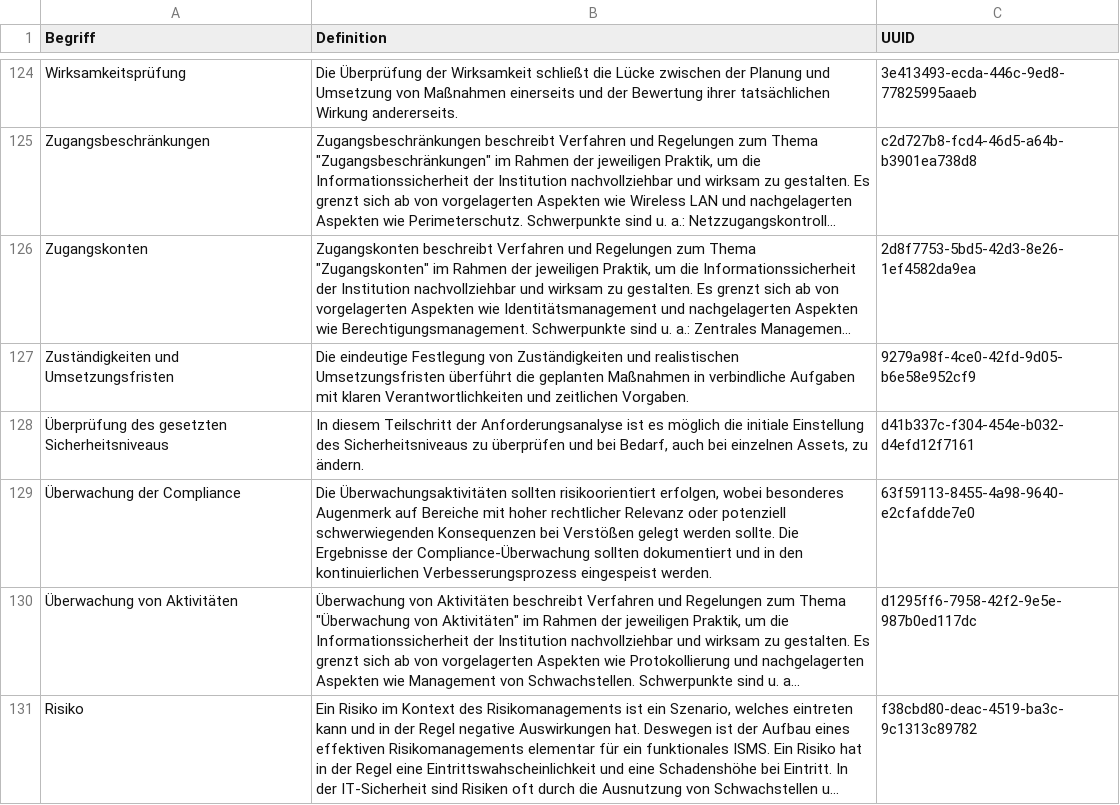
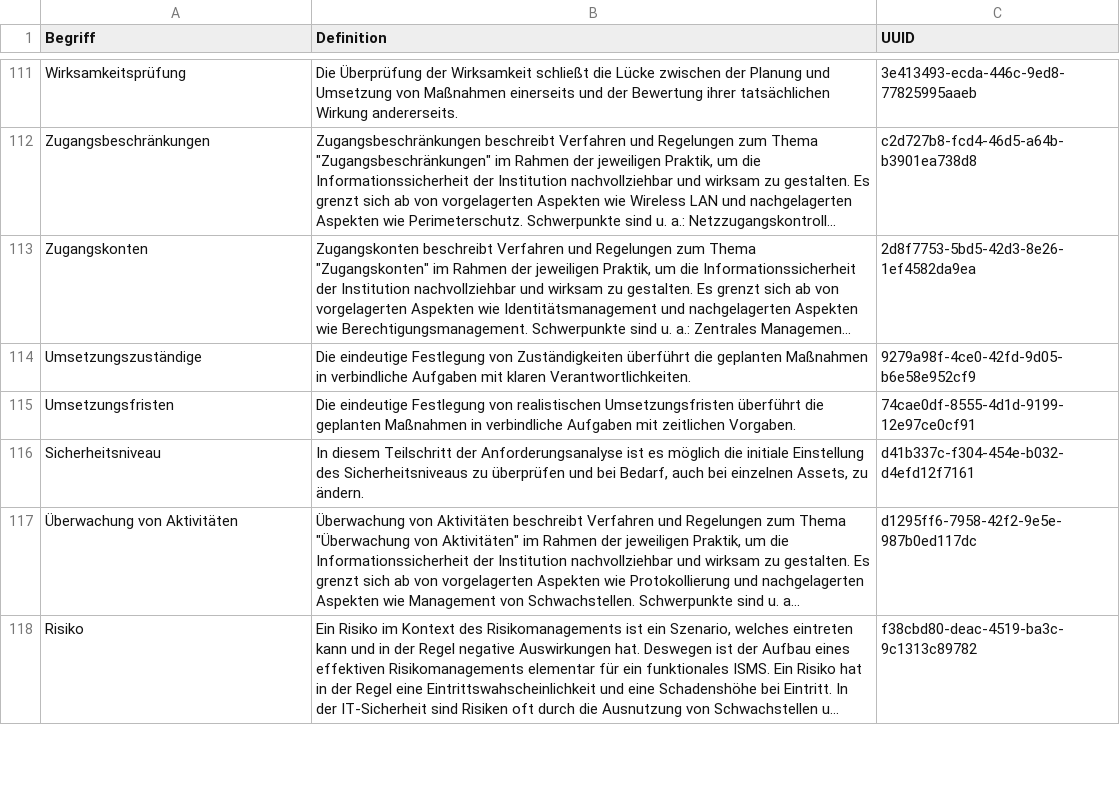
Before and after one commit to 5H3LL3H5/Stand-der-Technik-Bibliothek, a CSV file: Dokumentation/namespaces/topics.csv, drawn as a sheet; only a part is shown, gaps mark what is left out; long unchanged cells end in …; removed rows and columns are numbered as before the commit, all else as after; the diff covers the shown part only; the diff names each change by its address in the sheet, - before the commit and + after, or states it on an @@ line.

```diff
--- a/Dokumentation/namespaces/topics.csv
+++ b/Dokumentation/namespaces/topics.csv
-A114 (Begriff): Zuständigkeiten und Umsetzungsfristen
+A114 (Begriff): Umsetzungszuständige
-B114 (Definition): …von Zuständigkeiten und realistischen Umsetzungsfristen überführt die geplanten Maßnahmen in verbindliche Aufgaben mit klaren Verantwortlichkeiten und zeitlichen Vorgaben.
+B114 (Definition): …von Zuständigkeiten überführt die geplanten Maßnahmen in verbindliche Aufgaben mit klaren Verantwortlichkeiten.
+row 115: Umsetzungsfristen | Die eindeutige Festlegung von realistischen Umsetzungsfristen überführt die geplanten Maßnahmen in verbindliche Aufgaben mit zeitlichen Vorgaben. | 74cae0df-8555-4d1d-9199-12e97ce0cf91
-A116 (Begriff): Überprüfung des gesetzten Sicherheitsniveaus
+A116 (Begriff): Sicherheitsniveau
-row 129: Überwachung der Compliance | Die Überwachungsaktivitäten sollten risikoorientiert erfolgen, wobei besonderes Augenmerk auf Bereiche mit hoher rechtlicher Relevanz oder potenziell schwerwiegenden Konsequenzen bei Verstößen gelegt werden sollte. Die Ergebnisse der Compliance-Überwachung sollten dokumentiert und in den kontinuierlichen Verbesserungsprozess eingespeist werden. | 63f59113-8455-4a98-9640-e2cfafdde7e0
```
Also changed, not shown: 2 added rows, 13 removed rows and 23 edited cells elsewhere in this file, Dokumentation/namespaces/action_words.csv, Dokumentation/namespaces/documentation_guidelines.csv, 6 other files.
